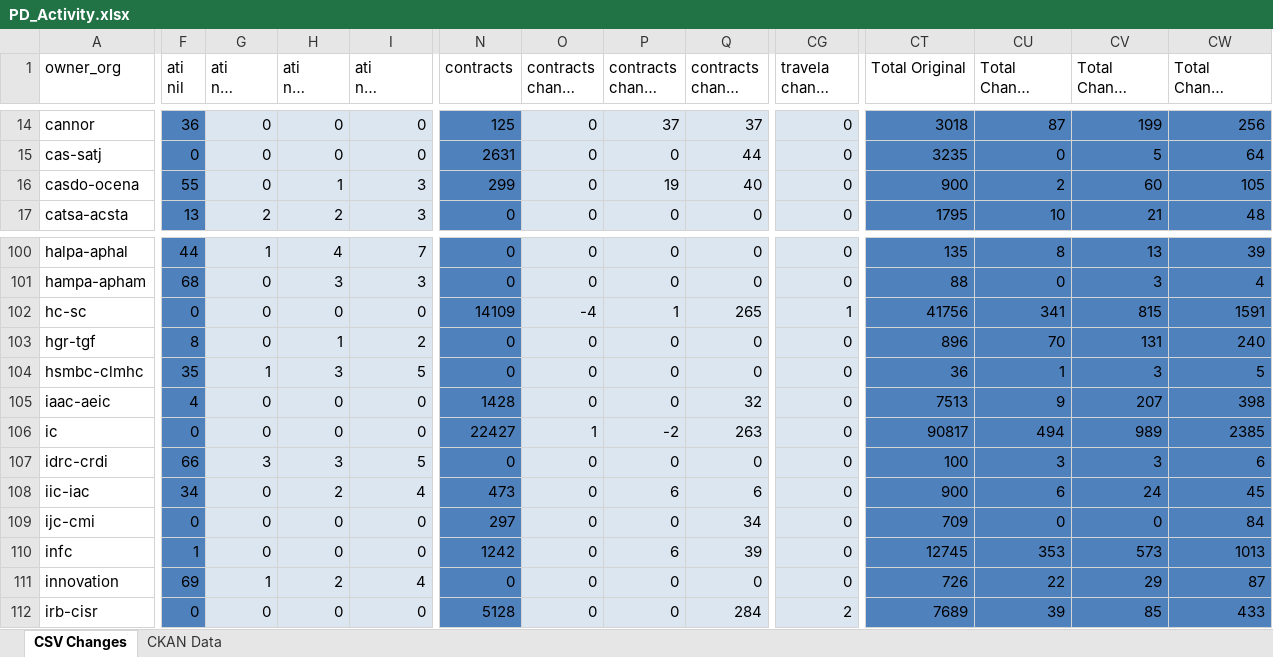
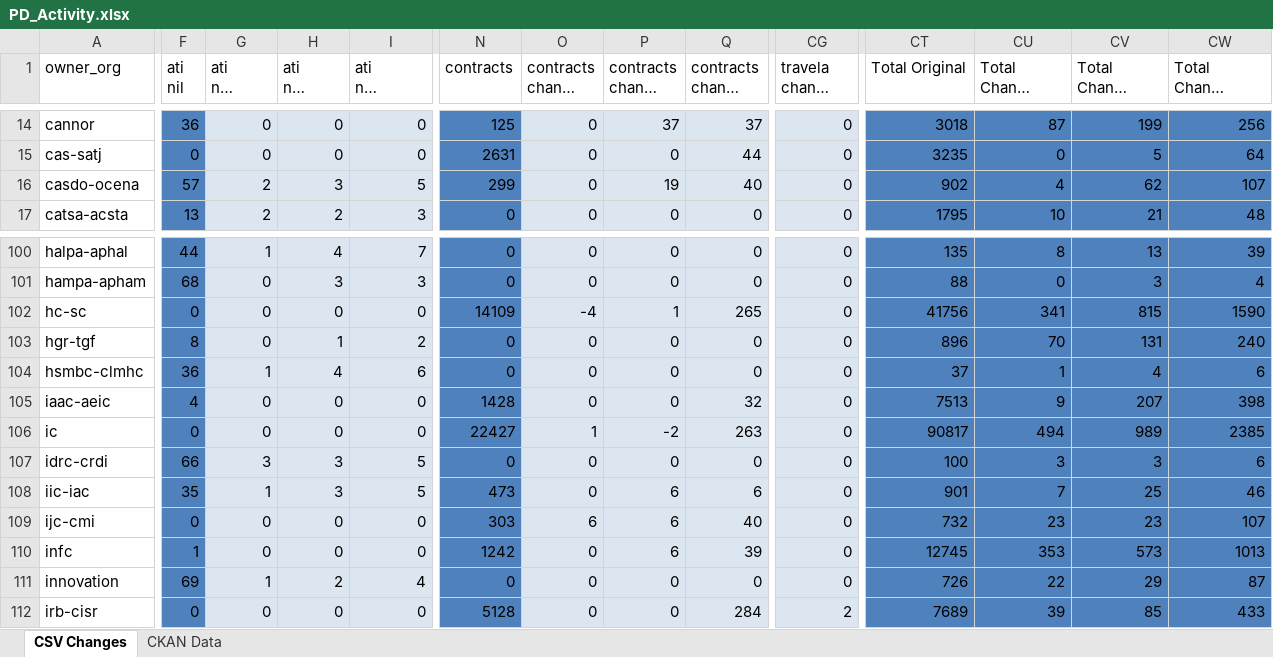
Before and after one commit to PatLittle/analytics-corporate-reporting, an Excel workbook: PD_CHANGES_RPT/PD_Activity.xlsx, sheet CSV Changes, drawn as a sheet; only a part is shown, gaps mark what is left out; long unchanged cells end in …; values as stored, in another font and other column widths than the file's, no borders; the diff covers the shown part only; the diff names each change by its address in the sheet, - before the commit and + after, or states it on an @@ line.

```diff
--- a/PD_CHANGES_RPT/PD_Activity.xlsx (sheet CSV Changes)
+++ b/PD_CHANGES_RPT/PD_Activity.xlsx (sheet CSV Changes)
-F16 (ati nil): 55
+F16 (ati nil): 57
-G16 (ati nil change 30-days): 0
+G16 (ati nil change 30-days): 2
-H16 (ati nil change 90-days): 1
+H16 (ati nil change 90-days): 3
-I16 (ati nil change 6-months): 3
+I16 (ati nil change 6-months): 5
-CT16 (Total Original): 900
+CT16 (Total Original): 902
-CU16 (Total Change 30-days): 2
+CU16 (Total Change 30-days): 4
-CV16 (Total Change 90-days): 60
+CV16 (Total Change 90-days): 62
-CW16 (Total Change 6-months): 105
+CW16 (Total Change 6-months): 107
-CG102 (travela change 6-months): 1
+CG102 (travela change 6-months): 0
-CW102 (Total Change 6-months): 1591
+CW102 (Total Change 6-months): 1590
-F104 (ati nil): 35
+F104 (ati nil): 36
-H104 (ati nil change 90-days): 3
+H104 (ati nil change 90-days): 4
-I104 (ati nil change 6-months): 5
+I104 (ati nil change 6-months): 6
-CT104 (Total Original): 36
+CT104 (Total Original): 37
-CV104 (Total Change 90-days): 3
+CV104 (Total Change 90-days): 4
-CW104 (Total Change 6-months): 5
+CW104 (Total Change 6-months): 6
-F108 (ati nil): 34
+F108 (ati nil): 35
-G108 (ati nil change 30-days): 0
+G108 (ati nil change 30-days): 1
-H108 (ati nil change 90-days): 2
+H108 (ati nil change 90-days): 3
-I108 (ati nil change 6-months): 4
+I108 (ati nil change 6-months): 5
-CT108 (Total Original): 900
+CT108 (Total Original): 901
-CU108 (Total Change 30-days): 6
+CU108 (Total Change 30-days): 7
-CV108 (Total Change 90-days): 24
+CV108 (Total Change 90-days): 25
-CW108 (Total Change 6-months): 45
+CW108 (Total Change 6-months): 46
-N109 (contracts): 297
+N109 (contracts): 303
-O109 (contracts change 30-days): 0
+O109 (contracts change 30-days): 6
-P109 (contracts change 90-days): 0
+P109 (contracts change 90-days): 6
-Q109 (contracts change 6-months): 34
+Q109 (contracts change 6-months): 40
-CT109 (Total Original): 709
+CT109 (Total Original): 732
-CU109 (Total Change 30-days): 0
+CU109 (Total Change 30-days): 23
-CV109 (Total Change 90-days): 0
+CV109 (Total Change 90-days): 23
-CW109 (Total Change 6-months): 84
+CW109 (Total Change 6-months): 107
```
Also changed, not shown: 288 edited cells elsewhere in this sheet, sheet CKAN Data, 2 other files.
